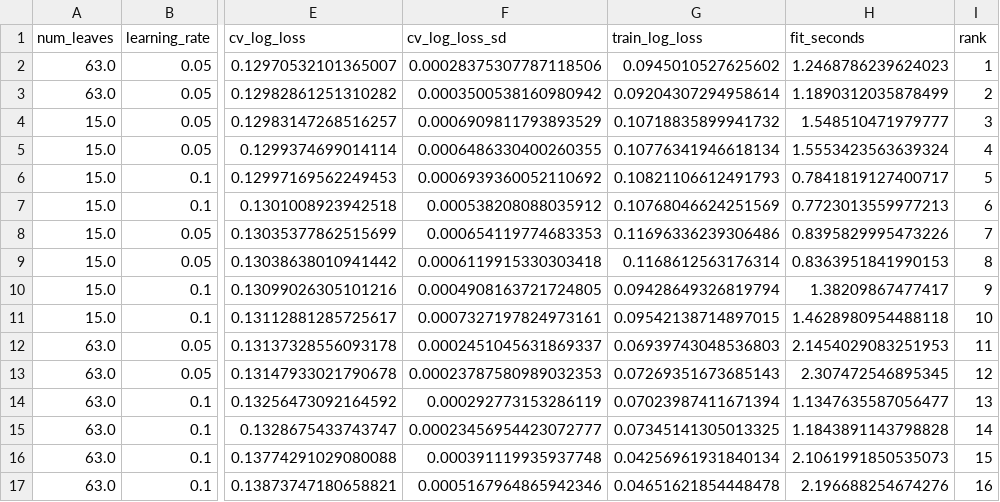
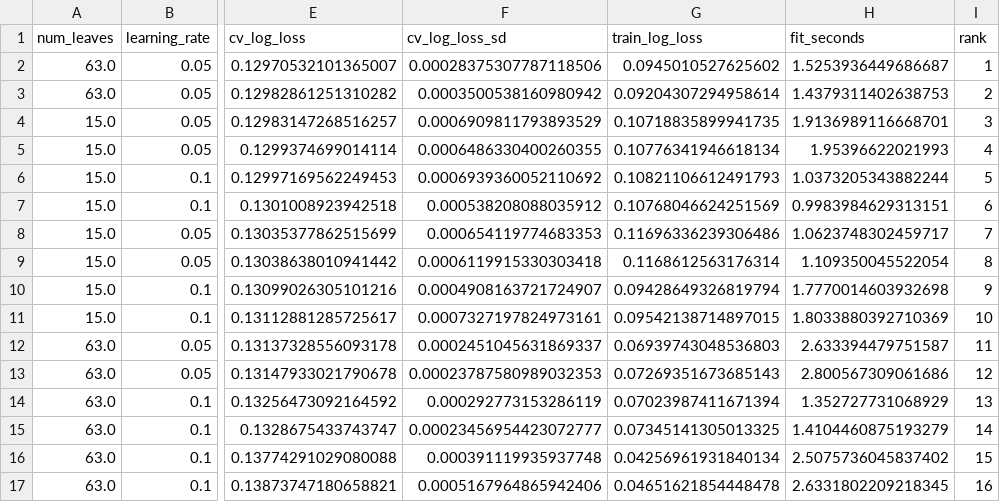
Before and after one commit to treychase/Catcher-Framing, a CSV file: results/grid_search.csv, drawn as a sheet; only a part is shown, gaps mark what is left out; the diff names each change by its address in the sheet, - before the commit and + after, or states it on an @@ line.

```diff
--- a/results/grid_search.csv
+++ b/results/grid_search.csv
-H2 (fit_seconds): 1.2468786239624023
+H2 (fit_seconds): 1.5253936449686687
-H3 (fit_seconds): 1.1890312035878499
+H3 (fit_seconds): 1.4379311402638753
-G4 (train_log_loss): 0.10718835899941732
+G4 (train_log_loss): 0.10718835899941735
-H4 (fit_seconds): 1.548510471979777
+H4 (fit_seconds): 1.9136989116668701
-H5 (fit_seconds): 1.5553423563639324
+H5 (fit_seconds): 1.95396622021993
-H6 (fit_seconds): 0.7841819127400717
+H6 (fit_seconds): 1.0373205343882244
-H7 (fit_seconds): 0.7723013559977213
+H7 (fit_seconds): 0.9983984629313151
-H8 (fit_seconds): 0.8395829995473226
+H8 (fit_seconds): 1.0623748302459717
-H9 (fit_seconds): 0.8363951841990153
+H9 (fit_seconds): 1.109350045522054
-F10 (cv_log_loss_sd): 0.0004908163721724805
+F10 (cv_log_loss_sd): 0.0004908163721724907
-H10 (fit_seconds): 1.38209867477417
+H10 (fit_seconds): 1.7770014603932698
-H11 (fit_seconds): 1.4628980954488118
+H11 (fit_seconds): 1.8033880392710369
-H12 (fit_seconds): 2.1454029083251953
+H12 (fit_seconds): 2.633394479751587
-H13 (fit_seconds): 2.307472546895345
+H13 (fit_seconds): 2.800567309061686
-H14 (fit_seconds): 1.1347635587056477
+H14 (fit_seconds): 1.352727731068929
-H15 (fit_seconds): 1.1843891143798828
+H15 (fit_seconds): 1.4104460875193279
-H16 (fit_seconds): 2.1061991850535073
+H16 (fit_seconds): 2.5075736045837402
-F17 (cv_log_loss_sd): 0.0005167964865942346
+F17 (cv_log_loss_sd): 0.0005167964865942406
-H17 (fit_seconds): 2.196688254674276
+H17 (fit_seconds): 2.6331802209218345
```
Also changed, not shown: results/catcher_framing_2025.csv, results/catcher_framing_2026.csv, 3 other files.
